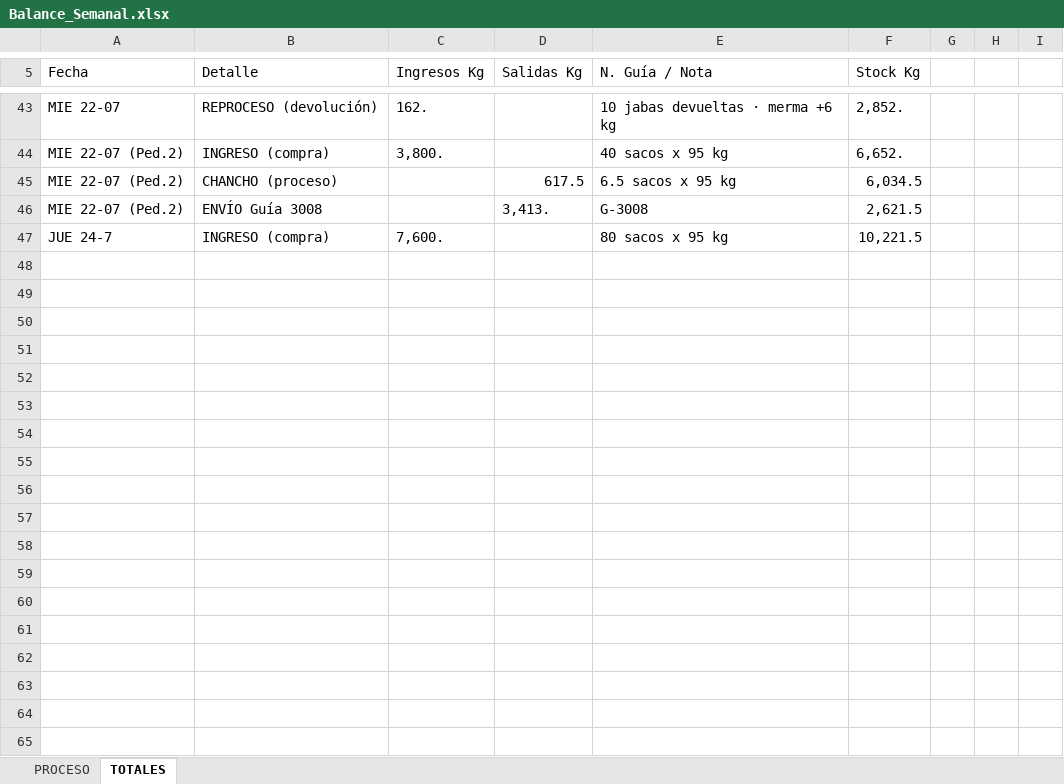
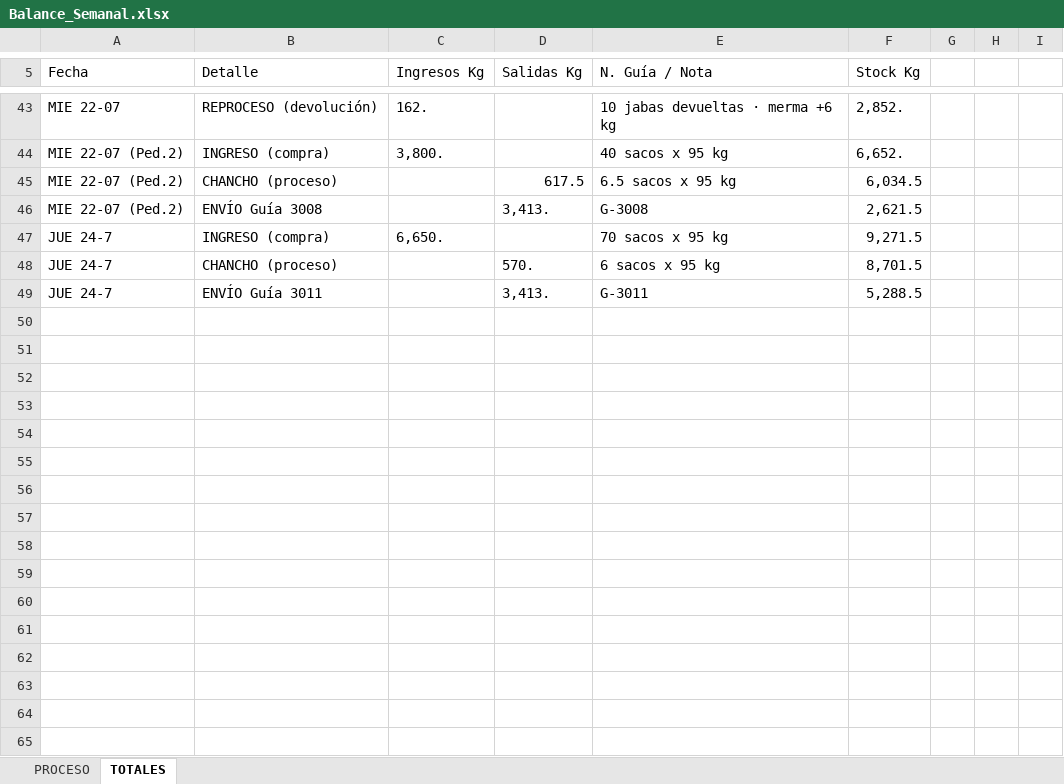
Before and after one commit to mirianmartinezparedes-ship-it/AGRO-PACAYALES, an Excel workbook: Balance_Semanal.xlsx, sheet TOTALES, drawn as a sheet; only a part is shown, gaps mark what is left out; values as stored, in another font and other column widths than the file's, no cell formats; charts and pictures and conditional formats not drawn; the diff covers the shown part only; the diff names each change by its address in the sheet, - before the commit and + after, or states it on an @@ line.

```diff
--- a/Balance_Semanal.xlsx (sheet TOTALES)
+++ b/Balance_Semanal.xlsx (sheet TOTALES)
-C47 (Ingresos Kg): 7,600.
+C47 (Ingresos Kg): 6,650.
-E47 (N. Guía / Nota): 80 sacos x 95 kg
+E47 (N. Guía / Nota): 70 sacos x 95 kg
-F47 (Stock Kg): 10,221.5
+F47 (Stock Kg): 9,271.5
+row 48: JUE 24-7 | CHANCHO (proceso) |  | 570. | 6 sacos x 95 kg | 8,701.5
+row 49: JUE 24-7 | ENVÍO Guía 3011 |  | 3,413. | G-3011 | 5,288.5
+row 50: (empty)
+row 51: (empty)
+row 52: (empty)
+row 53: (empty)
+row 54: (empty)
+row 55: (empty)
+row 56: (empty)
+row 57: (empty)
+row 58: (empty)
+row 59: (empty)
+row 60: (empty)
+row 61: (empty)
+row 62: (empty)
+row 63: (empty)
+row 64: (empty)
+row 65: (empty)
```
Also changed, not shown: 136 added rows and 1 edited cell elsewhere in this sheet, sheet PROCESO, cell formats, formulas that keep their value, hidden cells, charts or pictures, 1 other file.
